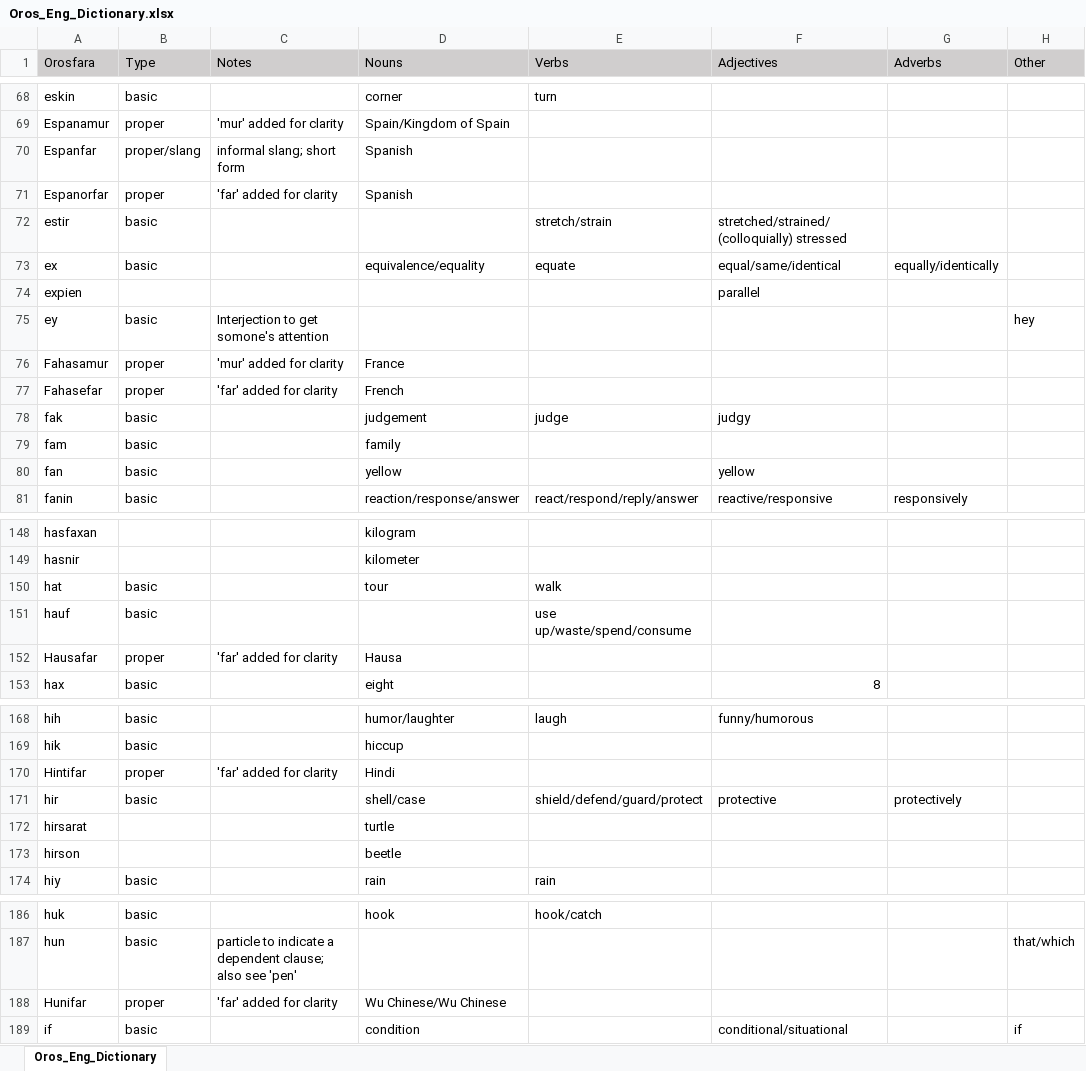
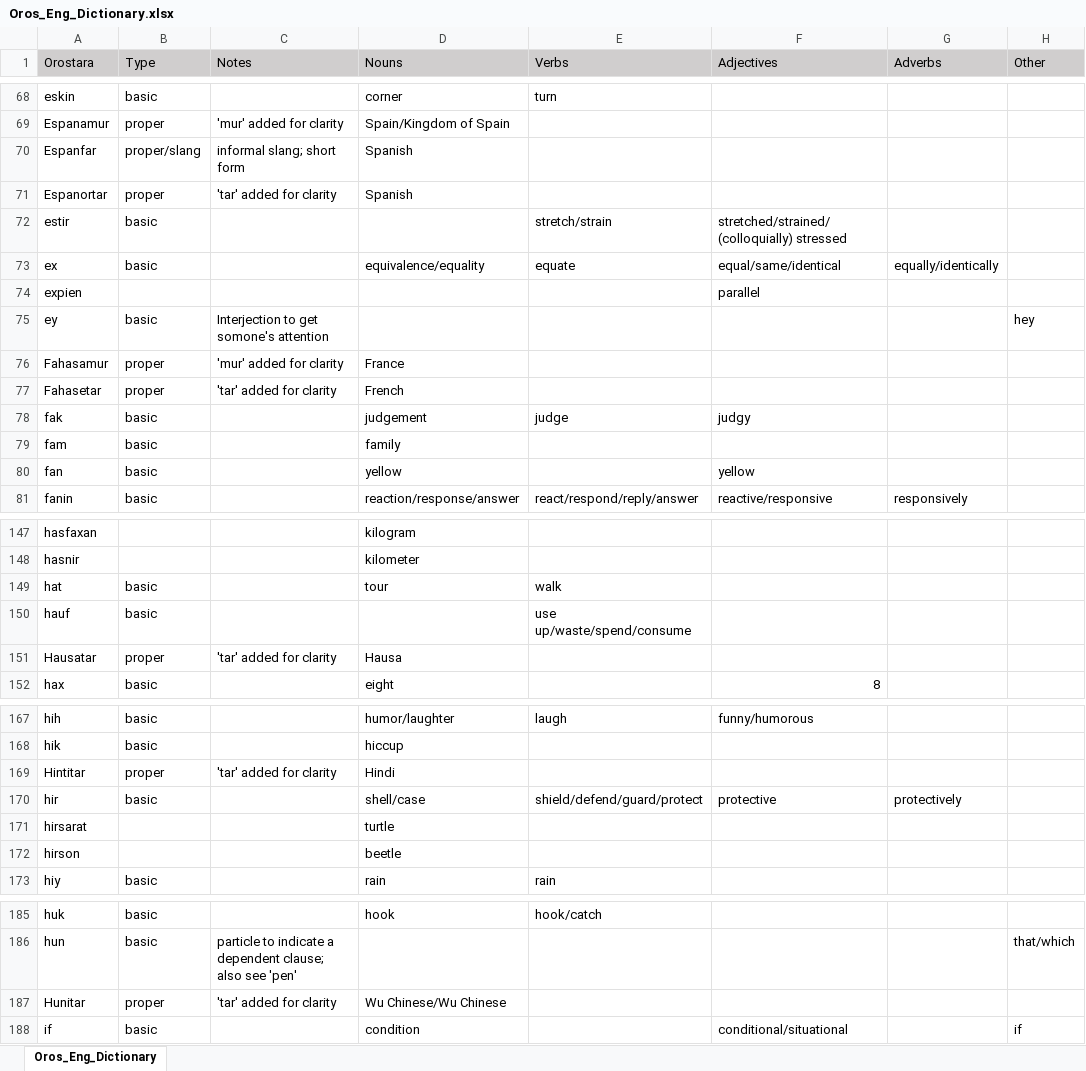
Before and after one commit to brushscape/Orostara-Dictionary, an Excel workbook: files/Oros_Eng_Dictionary.xlsx, sheet Oros_Eng_Dictionary, drawn as a sheet; only a part is shown, gaps mark what is left out; values as stored, in another font and other column widths than the file's, no borders; table styles not drawn; addresses are those after the commit; the diff covers the shown part only; the diff names each change by its address in the sheet, - before the commit and + after, or states it on an @@ line.

```diff
--- a/files/Oros_Eng_Dictionary.xlsx (sheet Oros_Eng_Dictionary)
+++ b/files/Oros_Eng_Dictionary.xlsx (sheet Oros_Eng_Dictionary)
-A1: Orosfara
+A1: Orostara
-A71 (Orostara): Espanorfar
+A71 (Orostara): Espanortar
-C71 (Notes): 'far' added for clarity
+C71 (Notes): 'tar' added for clarity
-A77 (Orostara): Fahasefar
+A77 (Orostara): Fahasetar
-C77 (Notes): 'far' added for clarity
+C77 (Notes): 'tar' added for clarity
-A151 (Orostara): Hausafar
+A151 (Orostara): Hausatar
-C151 (Notes): 'far' added for clarity
+C151 (Notes): 'tar' added for clarity
-A169 (Orostara): Hintifar
+A169 (Orostara): Hintitar
-C169 (Notes): 'far' added for clarity
+C169 (Notes): 'tar' added for clarity
-A187 (Orostara): Hunifar
+A187 (Orostara): Hunitar
-C187 (Notes): 'far' added for clarity
+C187 (Notes): 'tar' added for clarity
```
Also changed, not shown: 5 added rows, 6 removed rows and 40 edited cells elsewhere in this sheet, 9 other files.
